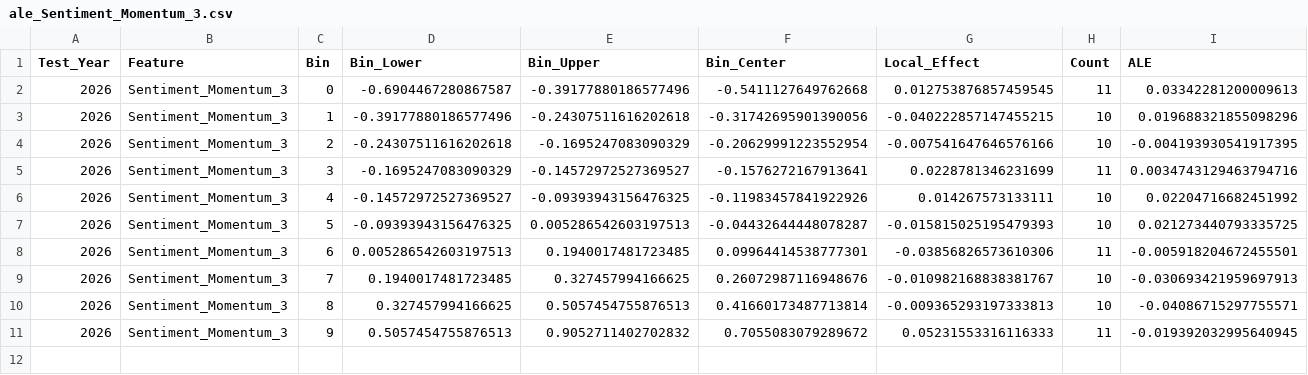
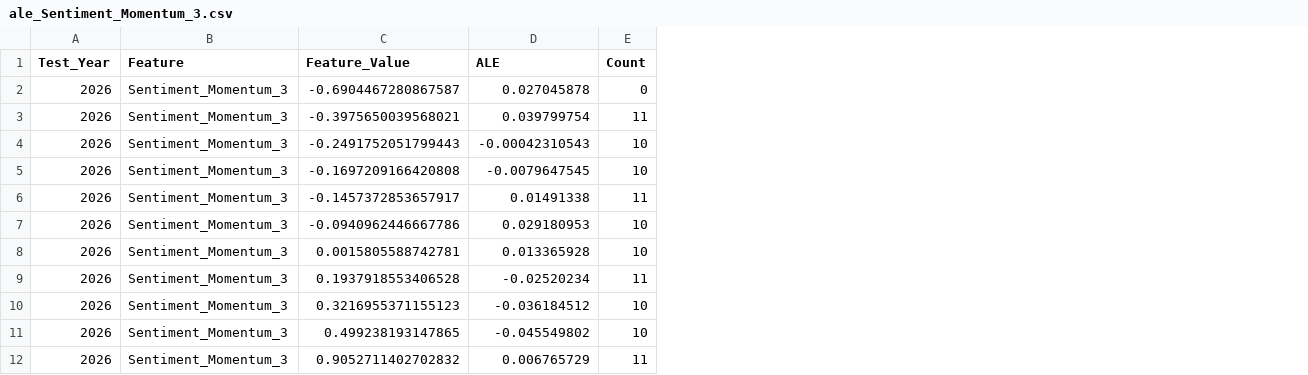
Before and after one commit to Wiktor-88/Licencjat, a CSV file: artifacts/xai/xgboost/C/test_2026/ale_Sentiment_Momentum_3.csv, drawn as a sheet; removed rows and columns are numbered as before the commit, all else as after; the diff names each change by its address in the sheet, - before the commit and + after, or states it on an @@ line.

```diff
--- a/artifacts/xai/xgboost/C/test_2026/ale_Sentiment_Momentum_3.csv
+++ b/artifacts/xai/xgboost/C/test_2026/ale_Sentiment_Momentum_3.csv
-column C (Bin), rows 2-11: 0 | 1 | 2 | 3 | 4 | 5 | 6 | 7 | 8 | 9
-column D (Bin_Lower), rows 2-11: -0.6904467280867587 | -0.39177880186577496 | -0.24307511616202618 | -0.1695247083090329 | -0.14572972527369527 | -0.09393943156476325 | 0.005286542603197513 | 0.1940017481723485 | 0.327457994166625 | 0.5057454755876513
-column E (Bin_Upper), rows 2-11: -0.39177880186577496 | -0.24307511616202618 | -0.1695247083090329 | -0.14572972527369527 | -0.09393943156476325 | 0.005286542603197513 | 0.1940017481723485 | 0.327457994166625 | 0.5057454755876513 | 0.9052711402702832
-column F (Bin_Center), rows 2-11: -0.5411127649762668 | -0.31742695901390056 | -0.20629991223552954 | -0.1576272167913641 | -0.11983457841922926 | -0.04432644448078287 | 0.09964414538777301 | 0.26072987116948676 | 0.41660173487713814 | 0.7055083079289672
-column G (Local_Effect), rows 2-11: 0.012753876857459545 | -0.040222857147455215 | -0.007541647646576166 | 0.0228781346231699 | 0.014267573133111 | -0.015815025195479393 | -0.03856826573610306 | -0.010982168838381767 | -0.009365293197333813 | 0.05231553316116333
+column C (Feature_Value), rows 3-12: -0.3975650039568021 | -0.2491752051799443 | -0.1697209166420808 | -0.1457372853657917 | -0.0940962446667786 | 0.0015805588742781 | 0.1937918553406528 | 0.3216955371155123 | 0.499238193147865 | 0.9052711402702832
+column D (ALE), rows 3-12: 0.039799754 | -0.00042310543 | -0.0079647545 | 0.01491338 | 0.029180953 | 0.013365928 | -0.02520234 | -0.036184512 | -0.045549802 | 0.006765729
-column I (ALE), rows 2-11: 0.03342281200009613 | 0.019688321855098296 | -0.004193930541917395 | 0.0034743129463794716 | 0.02204716682451992 | 0.021273440793335725 | -0.005918204672455501 | -0.030693421959697913 | -0.04086715297755571 | -0.019392032995640945
+row 2: 2026 | Sentiment_Momentum_3 | -0.6904467280867587 | 0.027045878 | 0
```
Also changed, not shown: artifacts/xai/xgboost/C/test_2023/ale_Price_to_SMA20.csv, artifacts/xai/xgboost/C/test_2024/ale_Price_to_SMA20.csv, 55 other files.
